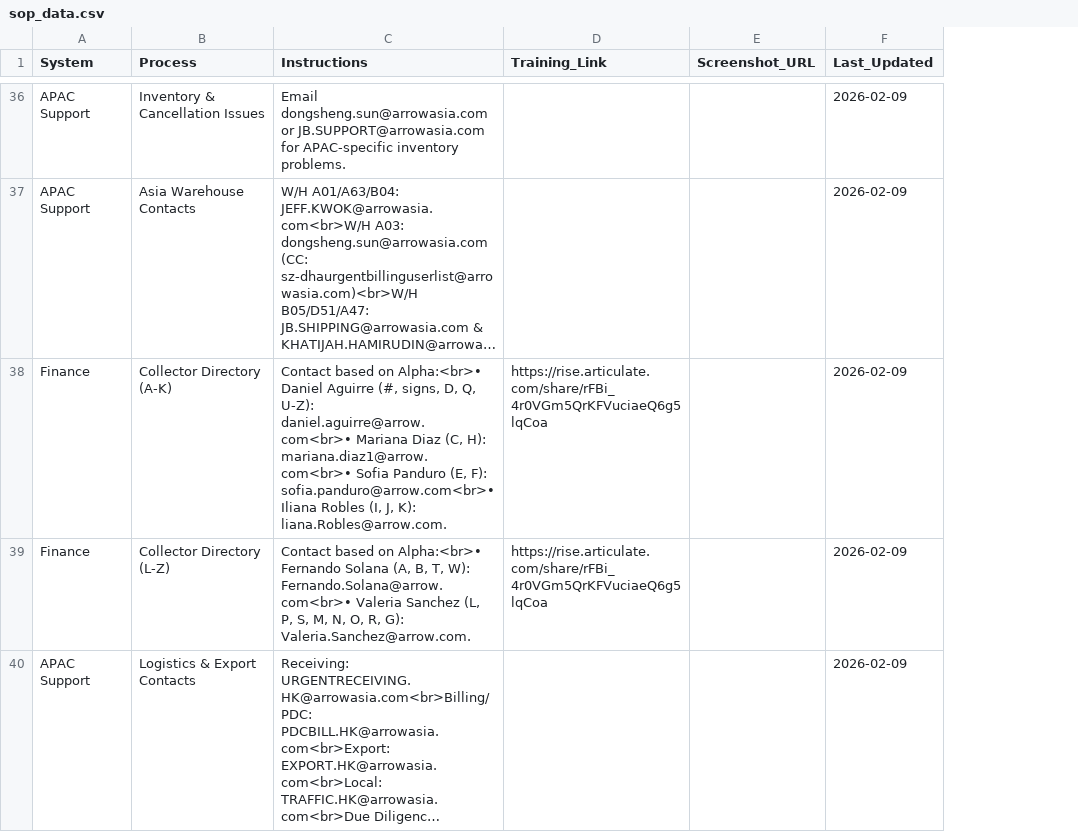
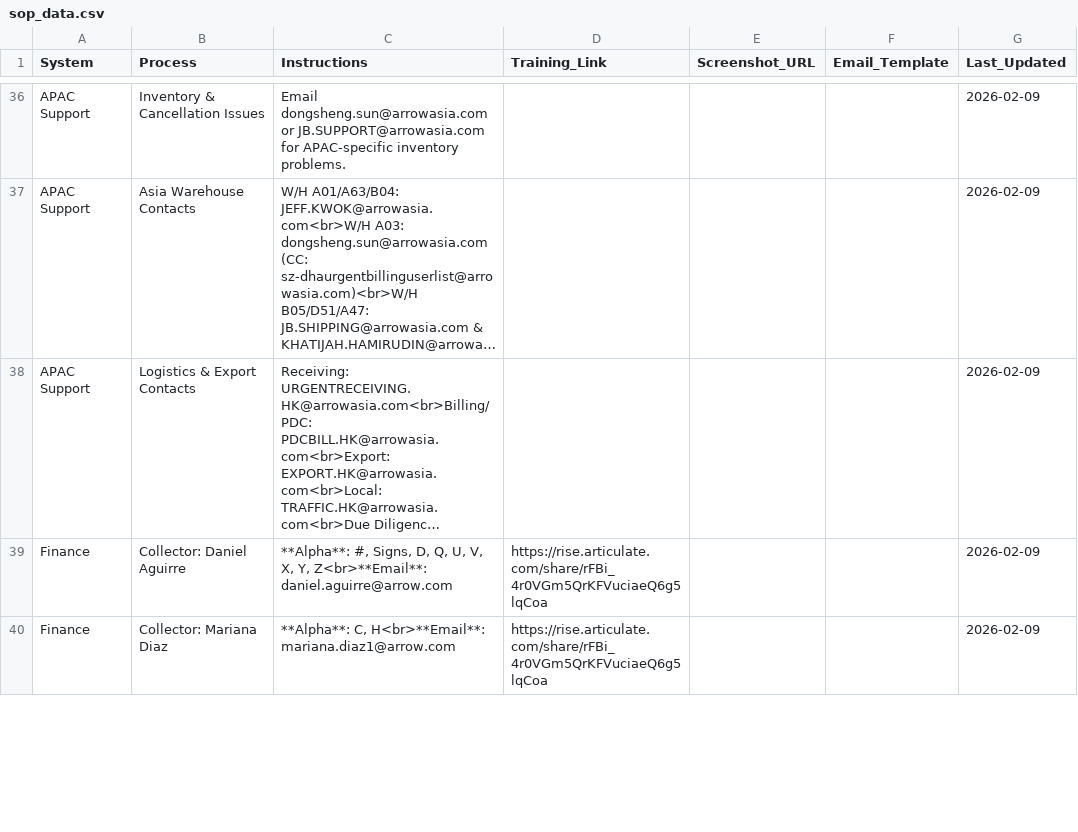
Before and after one commit to yahyaouarach1999-creator/requirements.txt, a CSV file: sop_data.csv, drawn as a sheet; only a part is shown, gaps mark what is left out; long unchanged cells end in …; removed rows and columns are numbered as before the commit, all else as after; the diff covers the shown part only; the diff names each change by its address in the sheet, - before the commit and + after, or states it on an @@ line.

Commit message:
Update sop_data.csv

```diff
--- a/sop_data.csv
+++ b/sop_data.csv
+column F (Email_Template), empty
-row 38: Finance | Collector Directory (A-K) | Contact based on Alpha:<br>• Daniel Aguirre (#, signs, D, Q, U-Z): daniel.aguirre@arrow.com<br>• Mariana Diaz (C, H): mariana.diaz1@arrow.com<br>• Sofia Panduro (E, F): sofia.panduro@arrow.com<br>• Iliana Robles (I, J, K): liana.Robles@arrow.com. | https://rise.articulate.com/share/rFBi_4r0VGm5QrKFVuciaeQ6g5lqCoa |  | 2026-02-09
-row 39: Finance | Collector Directory (L-Z) | Contact based on Alpha:<br>• Fernando Solana (A, B, T, W): Fernando.Solana@arrow.com<br>• Valeria Sanchez (L, P, S, M, N, O, R, G): Valeria.Sanchez@arrow.com. | https://rise.articulate.com/share/rFBi_4r0VGm5QrKFVuciaeQ6g5lqCoa |  | 2026-02-09
+row 39: Finance | Collector: Daniel Aguirre | **Alpha**: #, Signs, D, Q, U, V, X, Y, Z<br>**Email**: daniel.aguirre@arrow.com | https://rise.articulate.com/share/rFBi_4r0VGm5QrKFVuciaeQ6g5lqCoa |  |  | 2026-02-09
+row 40: Finance | Collector: Mariana Diaz | **Alpha**: C, H<br>**Email**: mariana.diaz1@arrow.com | https://rise.articulate.com/share/rFBi_4r0VGm5QrKFVuciaeQ6g5lqCoa |  |  | 2026-02-09
```
Also changed, not shown: 4 added rows elsewhere in this file.
